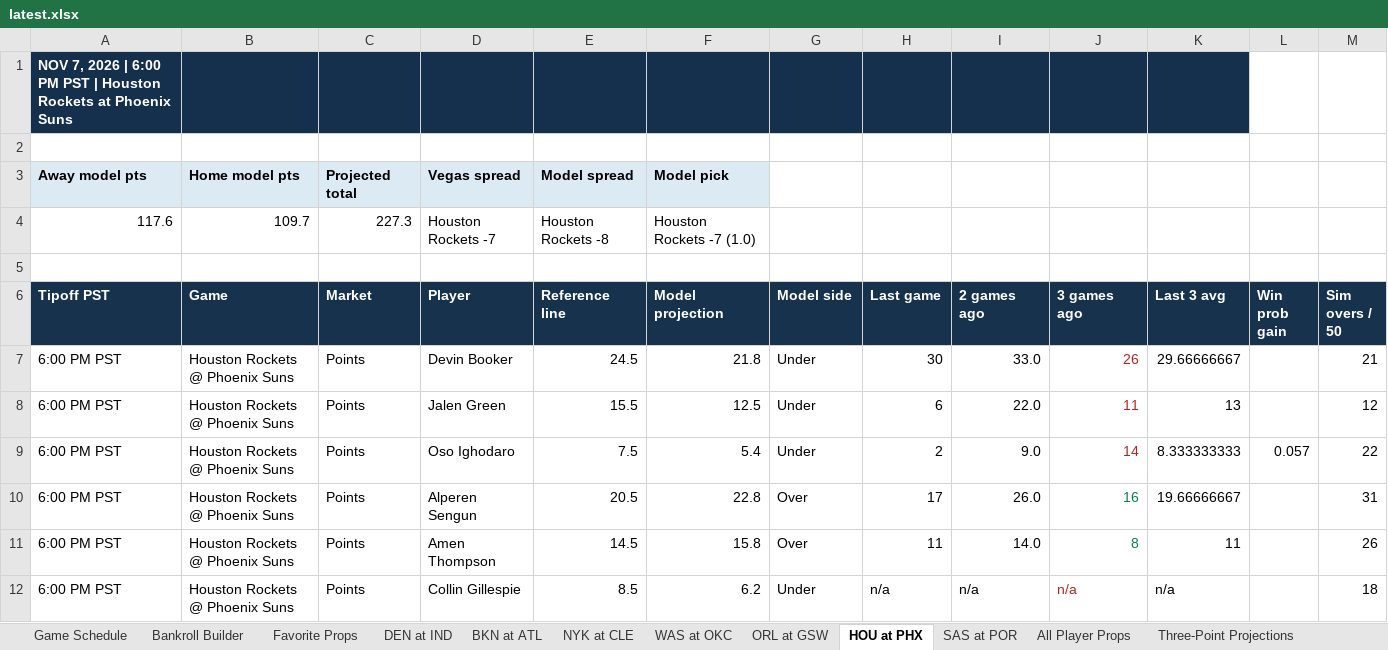
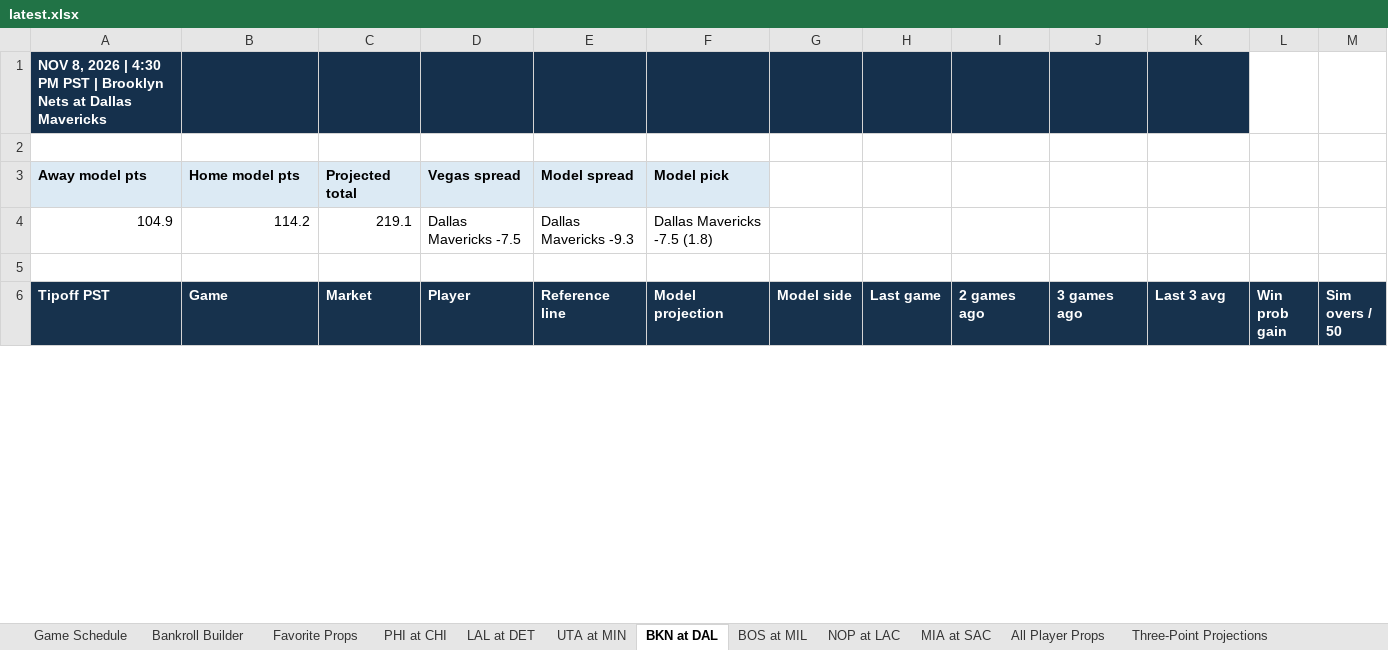
Before and after one commit to cooniehuie/nba-projections-data, an Excel workbook: latest.xlsx, sheet BKN at DAL, drawn as a sheet; only a part is shown; values as stored, in another font and other column widths than the file's, no borders; conditional formats not drawn; removed rows and columns are numbered as before the commit, all else as after; the diff covers the shown part only; the diff names each change by its address in the sheet, - before the commit and + after, or states it on an @@ line.

```diff
--- a/latest.xlsx (sheet BKN at DAL)
+++ b/latest.xlsx (sheet BKN at DAL)
-sheet tab: NYK at CLE
+sheet tab: PHI at CHI
-sheet tab: WAS at OKC
+sheet tab: LAL at DET
-sheet tab: ORL at GSW
+sheet tab: UTA at MIN
-sheet tab: HOU at PHX
+sheet tab: BKN at DAL
-sheet tab: SAS at POR
+sheet tab: BOS at MIL
-sheet tab: DEN at IND
-sheet tab: BKN at ATL
+sheet tab: NOP at LAC
+sheet tab: MIA at SAC
-A1 (Tipoff PST): NOV 7, 2026 | 6:00 PM PST | Houston Rockets at Phoenix Suns
+A1 (Tipoff PST): NOV 8, 2026 | 4:30 PM PST | Brooklyn Nets at Dallas Mavericks
-row 4: 117.6 | 109.7 | 227.3 | Houston Rockets -7 | Houston Rockets -8 | Houston Rockets -7 (1.0)
+row 4: 104.9 | 114.2 | 219.1 | Dallas Mavericks -7.5 | Dallas Mavericks -9.3 | Dallas Mavericks -7.5 (1.8)
-row 7: 6:00 PM PST | Houston Rockets @ Phoenix Suns | Points | Devin Booker | 24.5 | 21.8 | Under | 30 | 33.0 | 26 | 29.66666667 |  | 21
-row 8: 6:00 PM PST | Houston Rockets @ Phoenix Suns | Points | Jalen Green | 15.5 | 12.5 | Under | 6 | 22.0 | 11 | 13 |  | 12
-row 9: 6:00 PM PST | Houston Rockets @ Phoenix Suns | Points | Oso Ighodaro | 7.5 | 5.4 | Under | 2 | 9.0 | 14 | 8.333333333 | 0.057 | 22
-row 10: 6:00 PM PST | Houston Rockets @ Phoenix Suns | Points | Alperen Sengun | 20.5 | 22.8 | Over | 17 | 26.0 | 16 | 19.66666667 |  | 31
-row 11: 6:00 PM PST | Houston Rockets @ Phoenix Suns | Points | Amen Thompson | 14.5 | 15.8 | Over | 11 | 14.0 | 8 | 11 |  | 26
-row 12: 6:00 PM PST | Houston Rockets @ Phoenix Suns | Points | Collin Gillespie | 8.5 | 6.2 | Under | n/a | n/a | n/a | n/a |  | 18
```
Also changed, not shown: 31 added rows, 38 removed rows, 41 edited cells and cell formats elsewhere in this sheet, sheet All Player Props, sheet Three-Point Projections, sheet BOS at MIL, sheet PHI at CHI, sheet UTA at MIN, sheet LAL at DET, 3 more sheets.
